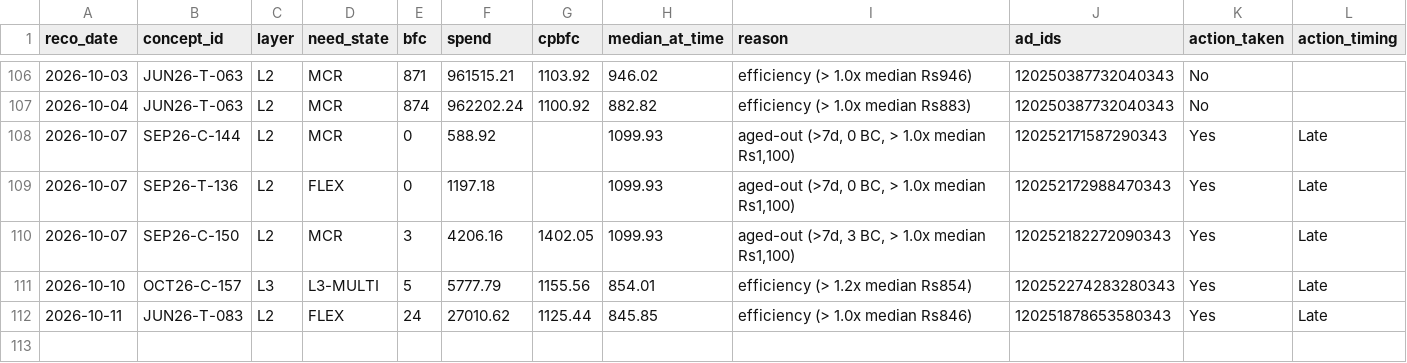
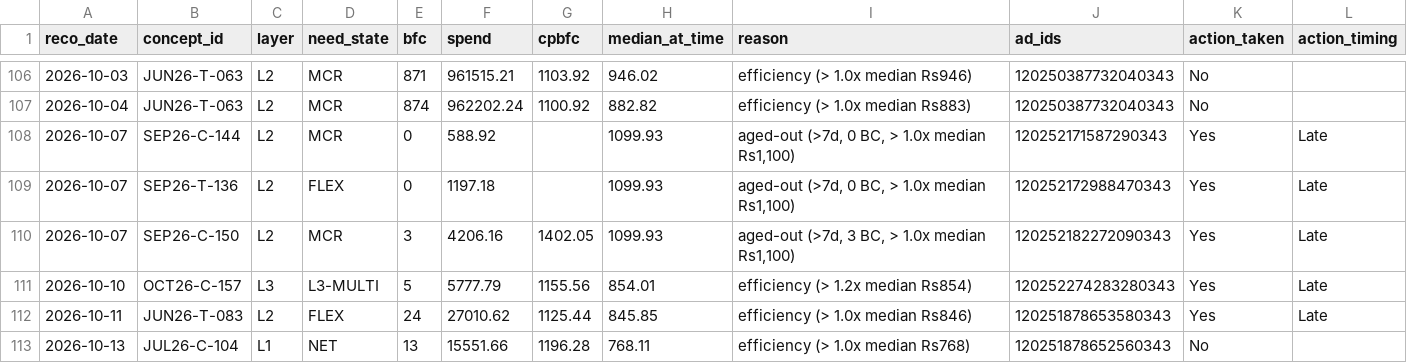
Before and after one commit to nikhilkajaria/wiom-rule-pass, a CSV file: kill_action_log.csv, drawn as a sheet; only a part is shown, gaps mark what is left out.

```diff
--- a/kill_action_log.csv
+++ b/kill_action_log.csv
@@ -112 +112,2 @@ reco_date,concept_id,layer,need_state,bfc,spend,cpbfc,median_at_time,reason,ad_i
 2026-10-11,JUN26-T-083,L2,FLEX,24,27010.62,1125.44,845.85,efficiency (> 1.0x median Rs846),120251878653580343,Yes,Late
+2026-10-13,JUL26-C-104,L1,NET,13,15551.66,1196.28,768.11,efficiency (> 1.0x median Rs768),120251878652560343,No,
```
Also changed, not shown: 3 other files.
